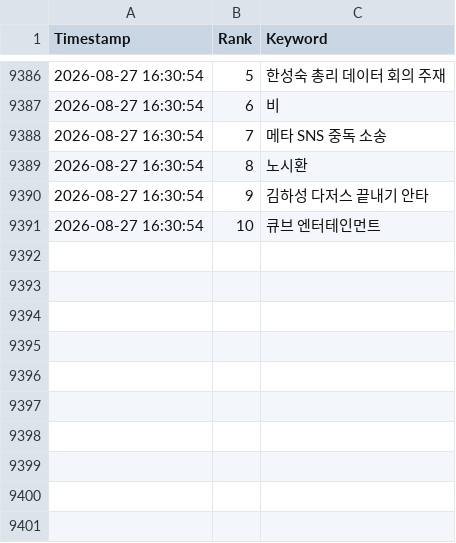
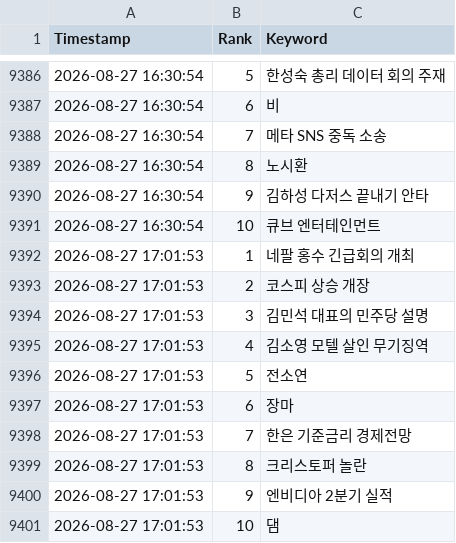
Before and after one commit to wafflecomm/TrafficCatcher, a CSV file: signal_realtime_keywords.csv, drawn as a sheet; only a part is shown, gaps mark what is left out; the diff names each change by its address in the sheet, - before the commit and + after, or states it on an @@ line.

```diff
--- a/signal_realtime_keywords.csv
+++ b/signal_realtime_keywords.csv
+row 9392: 2026-08-27 17:01:53 | 1 | 네팔 홍수 긴급회의 개최
+row 9393: 2026-08-27 17:01:53 | 2 | 코스피 상승 개장
+row 9394: 2026-08-27 17:01:53 | 3 | 김민석 대표의 민주당 설명
+row 9395: 2026-08-27 17:01:53 | 4 | 김소영 모텔 살인 무기징역
+row 9396: 2026-08-27 17:01:53 | 5 | 전소연
+row 9397: 2026-08-27 17:01:53 | 6 | 장마
+row 9398: 2026-08-27 17:01:53 | 7 | 한은 기준금리 경제전망
+row 9399: 2026-08-27 17:01:53 | 8 | 크리스토퍼 놀란
+row 9400: 2026-08-27 17:01:53 | 9 | 엔비디아 2분기 실적
+row 9401: 2026-08-27 17:01:53 | 10 | 댐
```
Also changed, not shown: 3 other files.
